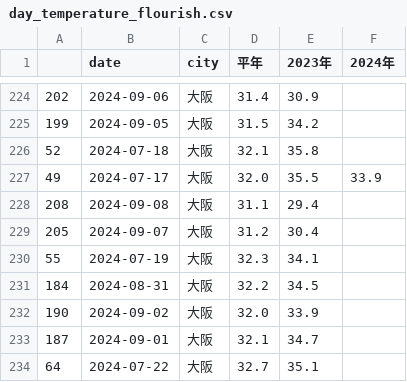
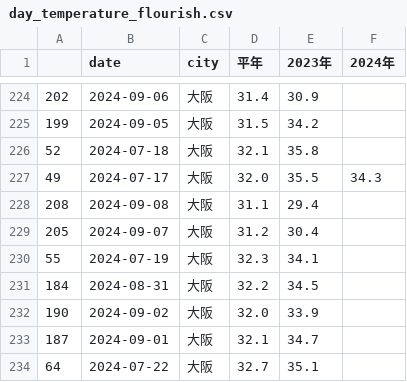
Before and after one commit to Nikkei-Visual-Data-Journalism/HeatTracker2024, a CSV file: date/day_temperature_flourish.csv, drawn as a sheet; only a part is shown, gaps mark what is left out.

```diff
--- a/date/day_temperature_flourish.csv
+++ b/date/day_temperature_flourish.csv
@@ -226,3 +226,3 @@
 52,2024-07-18,大阪,32.1,35.8,
-49,2024-07-17,大阪,32.0,35.5,33.9
+49,2024-07-17,大阪,32.0,35.5,34.3
 208,2024-09-08,大阪,31.1,29.4,
```
Also changed, not shown: date/day_temperature_master.csv, 1 other file.
